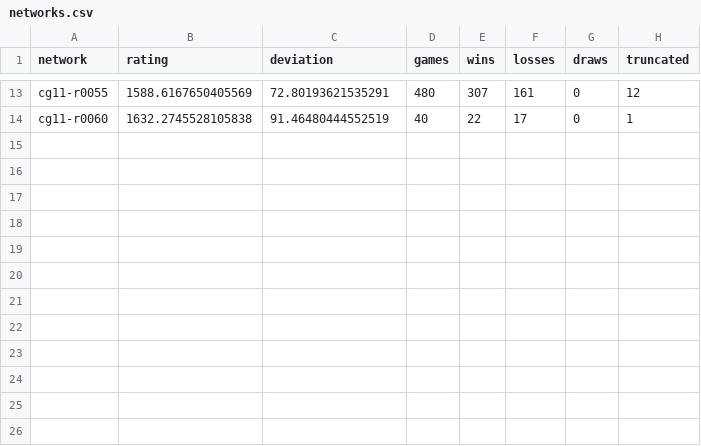
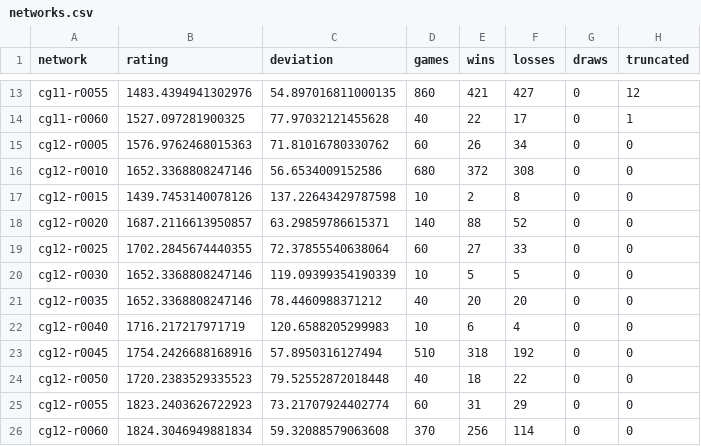
Before and after one commit to tasuki/continugo-train, a CSV file: artifacts/20261122/networks.csv, drawn as a sheet; only a part is shown, gaps mark what is left out; the diff covers the shown part only; the diff names each change by its address in the sheet, - before the commit and + after, or states it on an @@ line.

```diff
--- a/artifacts/20261122/networks.csv
+++ b/artifacts/20261122/networks.csv
-B13 (rating): 1588.6167650405569
+B13 (rating): 1483.4394941302976
-C13 (deviation): 72.80193621535291
+C13 (deviation): 54.897016811000135
-D13 (games): 480
+D13 (games): 860
-E13 (wins): 307
+E13 (wins): 421
-F13 (losses): 161
+F13 (losses): 427
-B14 (rating): 1632.2745528105838
+B14 (rating): 1527.097281900325
-C14 (deviation): 91.46480444552519
+C14 (deviation): 77.97032121455628
+row 15: cg12-r0005 | 1576.9762468015363 | 71.81016780330762 | 60 | 26 | 34 | 0 | 0
+row 16: cg12-r0010 | 1652.3368808247146 | 56.6534009152586 | 680 | 372 | 308 | 0 | 0
+row 17: cg12-r0015 | 1439.7453140078126 | 137.22643429787598 | 10 | 2 | 8 | 0 | 0
+row 18: cg12-r0020 | 1687.2116613950857 | 63.29859786615371 | 140 | 88 | 52 | 0 | 0
+row 19: cg12-r0025 | 1702.2845674440355 | 72.37855540638064 | 60 | 27 | 33 | 0 | 0
+row 20: cg12-r0030 | 1652.3368808247146 | 119.09399354190339 | 10 | 5 | 5 | 0 | 0
+row 21: cg12-r0035 | 1652.3368808247146 | 78.4460988371212 | 40 | 20 | 20 | 0 | 0
+row 22: cg12-r0040 | 1716.217217971719 | 120.6588205299983 | 10 | 6 | 4 | 0 | 0
+row 23: cg12-r0045 | 1754.2426688168916 | 57.8950316127494 | 510 | 318 | 192 | 0 | 0
+row 24: cg12-r0050 | 1720.2383529335523 | 79.52552872018448 | 40 | 18 | 22 | 0 | 0
+row 25: cg12-r0055 | 1823.2403626722923 | 73.21707924402774 | 60 | 31 | 29 | 0 | 0
+row 26: cg12-r0060 | 1824.3046949881834 | 59.32088579063608 | 370 | 256 | 114 | 0 | 0
```
Also changed, not shown: 31 edited cells elsewhere in this file, artifacts/20261111/networks.csv, artifacts/champion-wins.csv, 11 other files.
